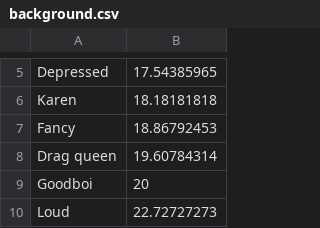
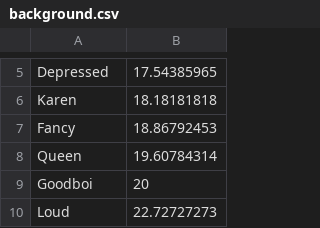
Before and after one commit to ethan1lad/rarity_calculator, a CSV file: data/background.csv, drawn as a sheet; only a part is shown, gaps mark what is left out.

Commit message:
Update background.csv

```diff
--- a/data/background.csv
+++ b/data/background.csv
@@ -7,3 +7,3 @@ Karen,18.18181818
 Fancy,18.86792453
-Drag queen,19.60784314
+Queen,19.60784314
 Goodboi,20
```
